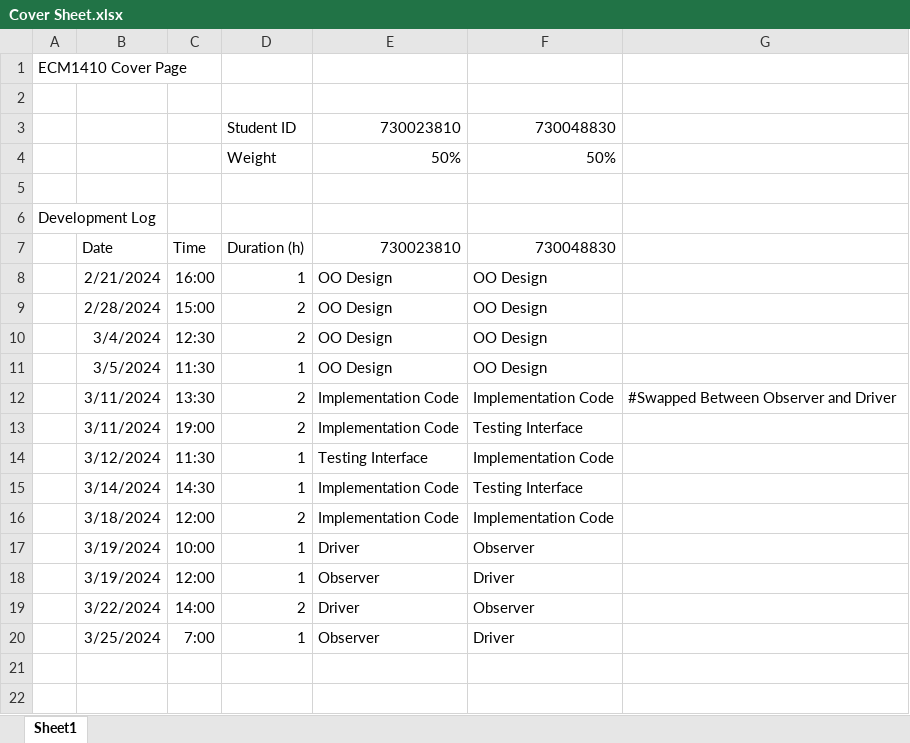
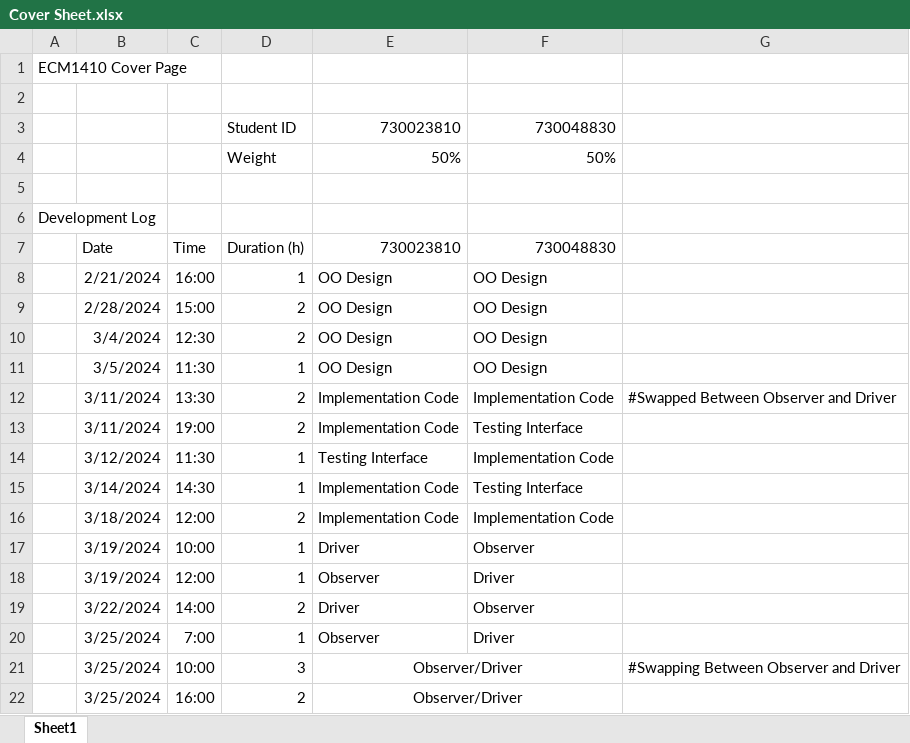
Before and after one commit to Edguardia/ECM1410-Cycling-Coursework, an Excel workbook: res/Cover Sheet.xlsx, sheet Sheet1, drawn as a sheet; values as stored, in another font and other column widths than the file's, no borders; the diff names each change by its address in the sheet, - before the commit and + after, or states it on an @@ line.

```diff
--- a/res/Cover Sheet.xlsx (sheet Sheet1)
+++ b/res/Cover Sheet.xlsx (sheet Sheet1)
+row 21:  | 3/25/2024 | 10:00 | 3 | Observer/Driver |  | #Swapping Between Observer and Driver
+row 22:  | 3/25/2024 | 16:00 | 2 | Observer/Driver
```
Also changed, not shown: 3 other files.
